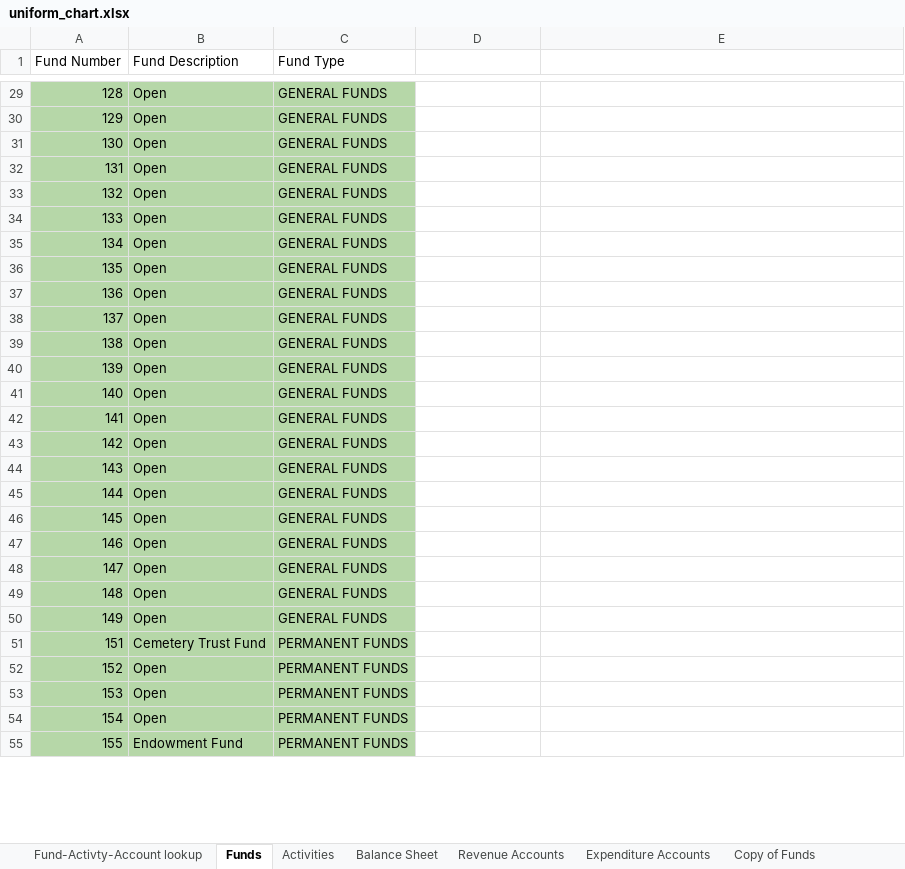
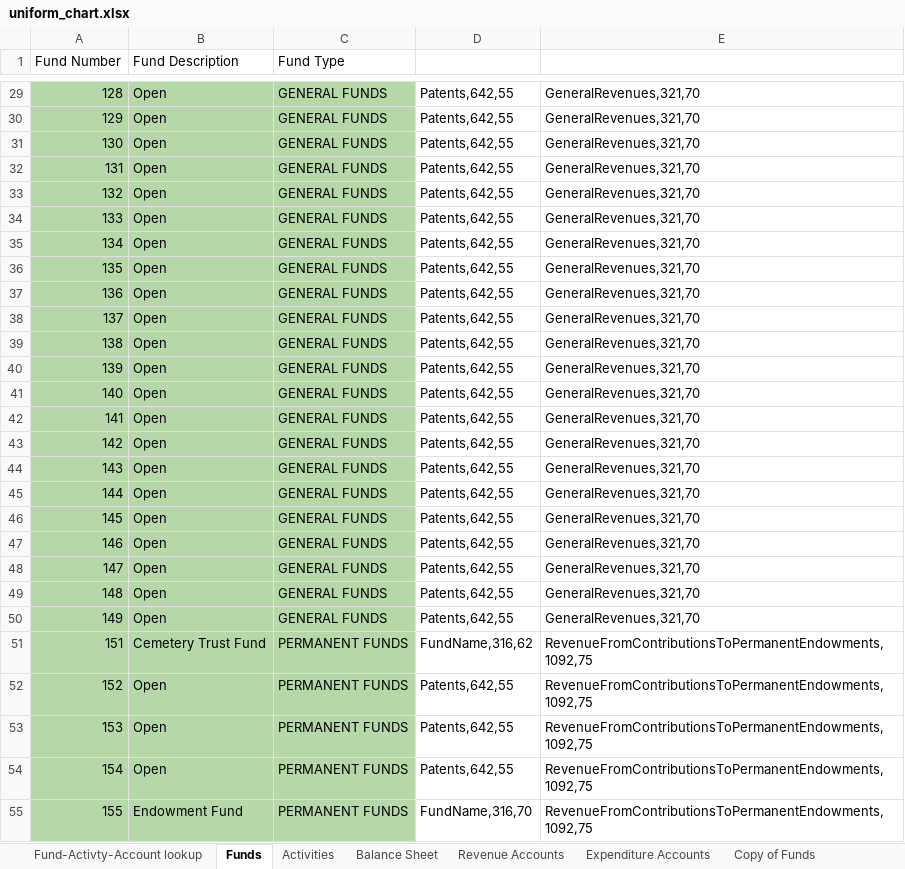
Before and after one commit to rohanbhargava22/MichiganFinancialStatementComparison, an Excel workbook: uniform_chart.xlsx, sheet Funds, drawn as a sheet; only a part is shown, gaps mark what is left out; values as stored, in another font and other column widths than the file's, no borders; charts and pictures not drawn; the diff covers the shown part only; the diff names each change by its address in the sheet, - before the commit and + after, or states it on an @@ line.

```diff
--- a/uniform_chart.xlsx (sheet Funds)
+++ b/uniform_chart.xlsx (sheet Funds)
-D29:D50: (empty)
+D29:D50: Patents,642,55
-E29:E50: (empty)
+E29:E50: GeneralRevenues,321,70
-D51: (empty)
+D51: FundName,316,62
-E51:E55: (empty)
+E51:E55: RevenueFromContributionsToPermanentEndowments,1092,75
-D52:D54: (empty)
+D52:D54: Patents,642,55
-D55: (empty)
+D55: FundName,316,70
```
Also changed, not shown: 1530 edited cells elsewhere in this sheet, sheet Fund-Activty-Account lookup, sheet Activities, charts or pictures, taxonomy_indicators.xlsx, 1 other file.
